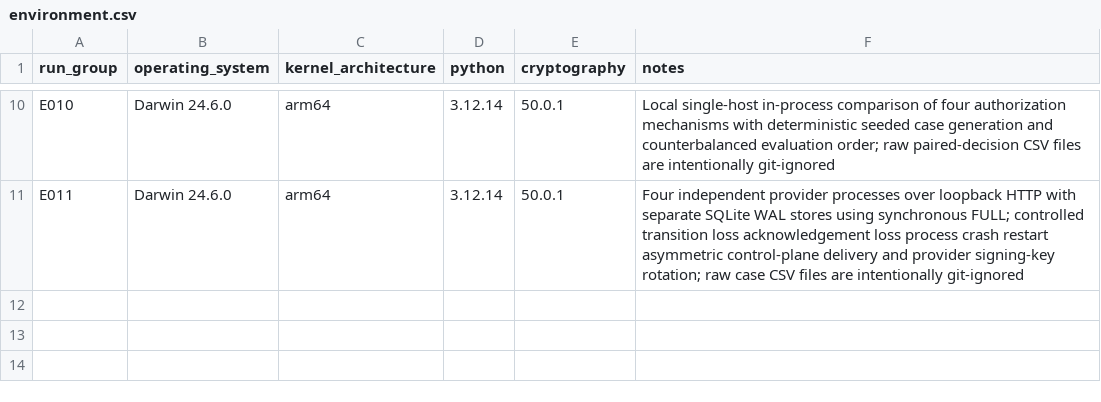
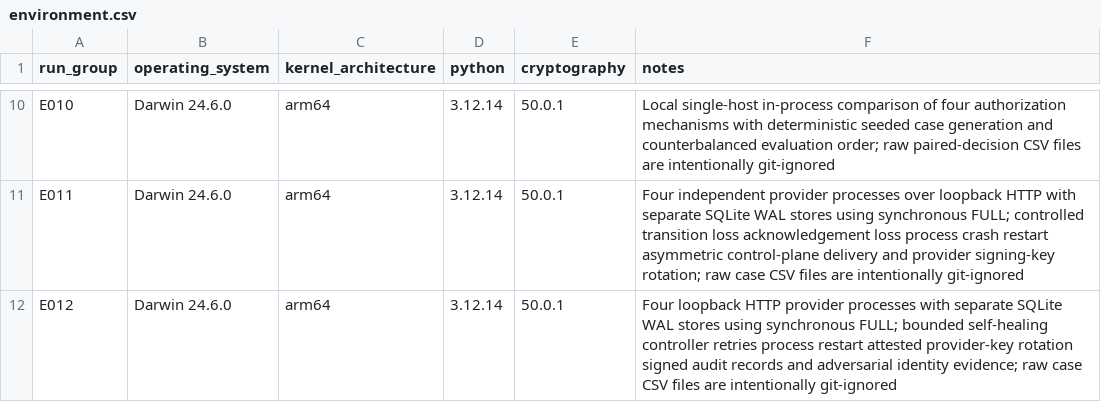
Before and after one commit to medhavee-upadhyaya/zero-trust-agent-identity, a CSV file: experiments/environment.csv, drawn as a sheet; only a part is shown, gaps mark what is left out.

```diff
--- a/experiments/environment.csv
+++ b/experiments/environment.csv
@@ -11 +11,2 @@ E010,Darwin 24.6.0,arm64,3.12.14,50.0.1,"Local single-host in-process comparison
 E011,Darwin 24.6.0,arm64,3.12.14,50.0.1,"Four independent provider processes over loopback HTTP with separate SQLite WAL stores using synchronous FULL; controlled transition loss acknowledgement loss process crash restart asymmetric control-plane delivery and provider signing-key rotation; raw case CSV files are intentionally git-ignored"
+E012,Darwin 24.6.0,arm64,3.12.14,50.0.1,"Four loopback HTTP provider processes with separate SQLite WAL stores using synchronous FULL; bounded self-healing controller retries process restart attested provider-key rotation signed audit records and adversarial identity evidence; raw case CSV files are intentionally git-ignored"
```
Also changed, not shown: experiments/experiment_registry.csv, experiments/results_summary.csv, 6 other files.
